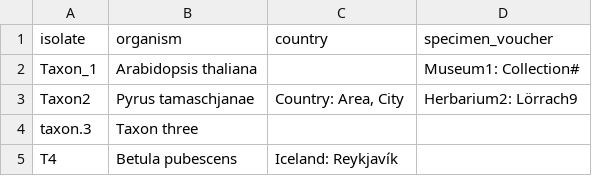
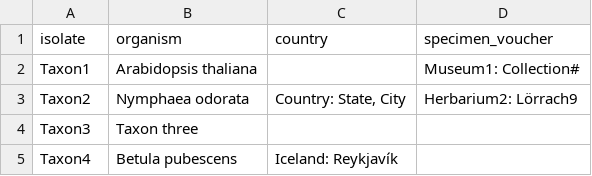
Before and after one commit to michaelgruenstaeudl/annonex2embl, a CSV file: examples/input/Metadata.csv, drawn as a sheet.

```diff
--- a/examples/input/Metadata.csv
+++ b/examples/input/Metadata.csv
@@ -1,5 +1,5 @@
 isolate, organism, country, specimen_voucher
-Taxon_1,Arabidopsis thaliana,,Museum1: Collection#
-Taxon2,Pyrus tamaschjanae,"Country: Area, City",Herbarium2: Lörrach9
-taxon.3,Taxon three,,
-T4,Betula pubescens,Iceland: Reykjavík,
+Taxon1,Arabidopsis thaliana,,Museum1: Collection#
+Taxon2,Nymphaea odorata,"Country: State, City",Herbarium2: Lörrach9
+Taxon3,Taxon three,,
+Taxon4,Betula pubescens,Iceland: Reykjavík,
```
Also changed, not shown: 19 other files.
